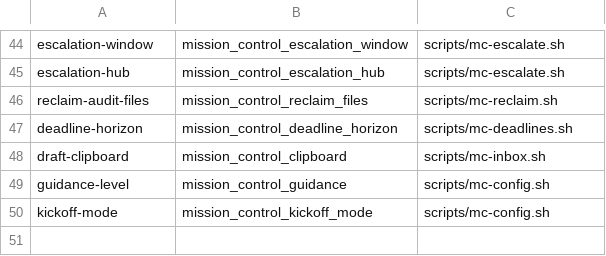
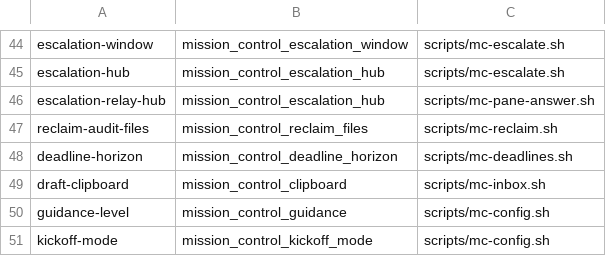
Before and after one commit to inkatze/planwright, a TSV file: config/mission-control-knobs.tsv, drawn as a sheet; only a part is shown, gaps mark what is left out; the diff names each change by its address in the sheet, - before the commit and + after, or states it on an @@ line.

Commit message:
docs(mission-control): say the escalation hub's fallback depends on the channel
- docs/options-reference.md (mission_control_escalation_hub): before: a hub
  that is not live counts as none, "so the operator is reached either way"
  · after: it falls back to the operator's notification seam, whose delivery
  depends on notification_channel (default none sends nothing); the relay
  takes decisions only from this hub, and is listed as a consumer
- config/mission-control-knobs.tsv: before: absent · after: the relay
  (scripts/mc-pane-answer.sh) is inventoried as a reader of
  mission_control_escalation_hub
- specs/_pending/deterministic-worker-approvals.md (replay caveat): before:
  both effects push the replay toward defer · after: so its approval count
  is a lower bound

Raised by the cubic review of this PR; mission control directed the fixes
on 2026-11-08.

Planwright-Sign-Off: PS-19

```diff
--- a/config/mission-control-knobs.tsv
+++ b/config/mission-control-knobs.tsv
+row 46: escalation-relay-hub | mission_control_escalation_hub | scripts/mc-pane-answer.sh
```
Also changed, not shown: 2 other files.
